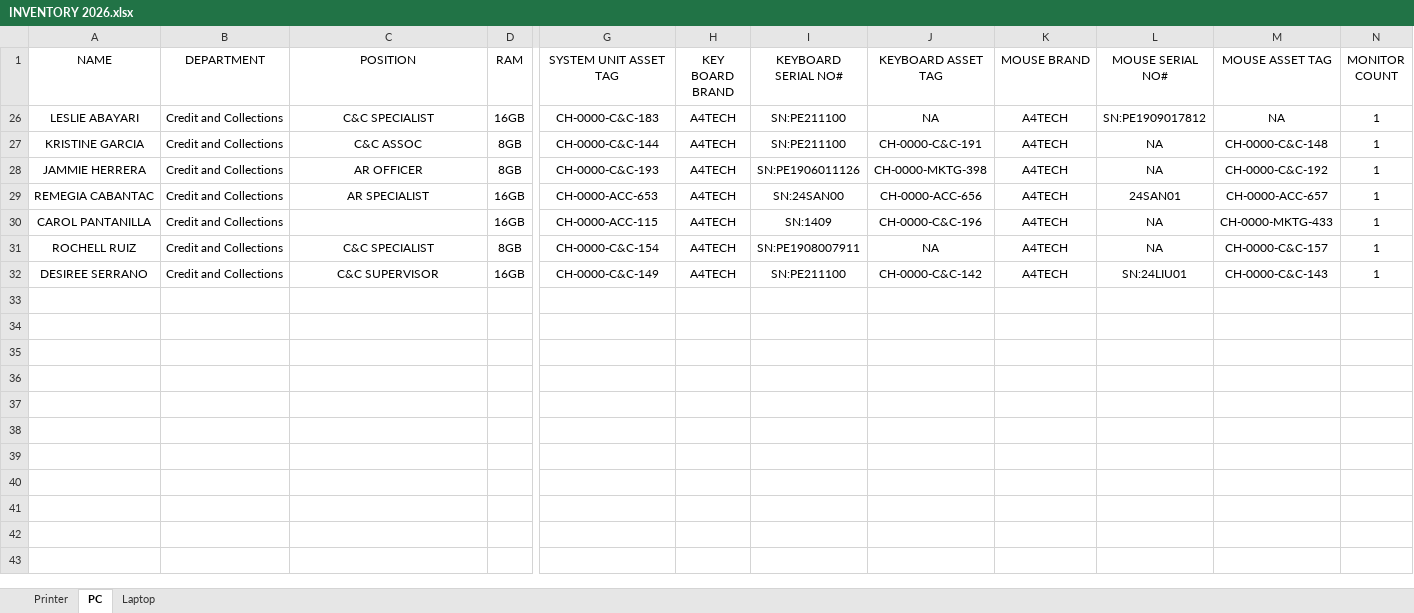
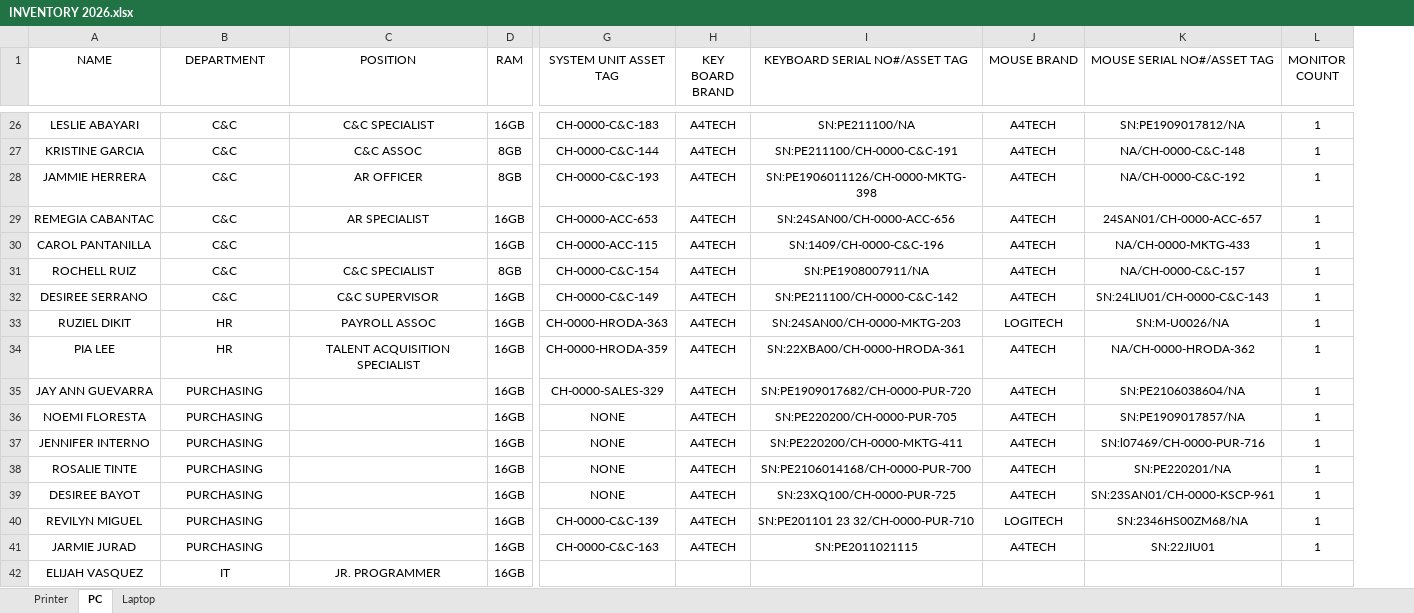
Before and after one commit to Badjau/inventory-system, an Excel workbook: INVENTORY 2026.xlsx, sheet PC, drawn as a sheet; only a part is shown, gaps mark what is left out; values as stored, in another font and other column widths than the file's, no borders; removed rows and columns are numbered as before the commit, all else as after; rows hold the shown columns only; the diff covers the shown part only; the diff names each change by its address in the sheet, - before the commit and + after, or states it on an @@ line.

Commit message:
feat(UI): importing and exporting excel

```diff
--- a/INVENTORY 2026.xlsx (sheet PC)
+++ b/INVENTORY 2026.xlsx (sheet PC)
-column I (KEYBOARD SERIAL NO#), rows 26-32: SN:PE211100 | SN:PE211100 | SN:PE1906011126 | SN:24SAN00 | SN:1409 | SN:PE1908007911 | SN:PE211100
-column J (KEYBOARD ASSET TAG), rows 26-32: NA | CH-0000-C&C-191 | CH-0000-MKTG-398 | CH-0000-ACC-656 | CH-0000-C&C-196 | NA | CH-0000-C&C-142
+column I (KEYBOARD SERIAL NO#/ASSET TAG), rows 26-32: SN:PE211100/NA | SN:PE211100/CH-0000-C&C-191 | SN:PE1906011126/CH-0000-MKTG-398 | SN:24SAN00/CH-0000-ACC-656 | SN:1409/CH-0000-C&C-196 | SN:PE1908007911/NA | SN:PE211100/CH-0000-C&C-142
-column L (MOUSE SERIAL NO#), rows 26-32: SN:PE1909017812 | NA | NA | 24SAN01 | NA | NA | SN:24LIU01
-column M (MOUSE ASSET TAG), rows 26-32: NA | CH-0000-C&C-148 | CH-0000-C&C-192 | CH-0000-ACC-657 | CH-0000-MKTG-433 | CH-0000-C&C-157 | CH-0000-C&C-143
+column K (MOUSE SERIAL NO#/ASSET TAG), rows 26-32: SN:PE1909017812/NA | NA/CH-0000-C&C-148 | NA/CH-0000-C&C-192 | 24SAN01/CH-0000-ACC-657 | NA/CH-0000-MKTG-433 | NA/CH-0000-C&C-157 | SN:24LIU01/CH-0000-C&C-143
-B26:B32 (DEPARTMENT): Credit and Collections
+B26:B32 (DEPARTMENT): C&C
+row 33: RUZIEL DIKIT | HR | PAYROLL ASSOC | 16GB | CH-0000-HRODA-363 | A4TECH | SN:24SAN00/CH-0000-MKTG-203 | LOGITECH | SN:M-U0026/NA | 1
+row 34: PIA LEE | HR | TALENT ACQUISITION SPECIALIST | 16GB | CH-0000-HRODA-359 | A4TECH | SN:22XBA00/CH-0000-HRODA-361 | A4TECH | NA/CH-0000-HRODA-362 | 1
+row 35: JAY ANN GUEVARRA | PURCHASING |  | 16GB | CH-0000-SALES-329 | A4TECH | SN:PE1909017682/CH-0000-PUR-720 | A4TECH | SN:PE2106038604/NA | 1
+row 36: NOEMI FLORESTA | PURCHASING |  | 16GB | NONE | A4TECH | SN:PE220200/CH-0000-PUR-705 | A4TECH | SN:PE1909017857/NA | 1
+row 37: JENNIFER INTERNO | PURCHASING |  | 16GB | NONE | A4TECH | SN:PE220200/CH-0000-MKTG-411 | A4TECH | SN:l07469/CH-0000-PUR-716 | 1
+row 38: ROSALIE TINTE | PURCHASING |  | 16GB | NONE | A4TECH | SN:PE2106014168/CH-0000-PUR-700 | A4TECH | SN:PE220201/NA | 1
+row 39: DESIREE BAYOT | PURCHASING |  | 16GB | NONE | A4TECH | SN:23XQ100/CH-0000-PUR-725 | A4TECH | SN:23SAN01/CH-0000-KSCP-961 | 1
+row 40: REVILYN MIGUEL | PURCHASING |  | 16GB | CH-0000-C&C-139 | A4TECH | SN:PE201101 23 32/CH-0000-PUR-710 | LOGITECH | SN:2346HS00ZM68/NA | 1
+row 41: JARMIE JURAD | PURCHASING |  | 16GB | CH-0000-C&C-163 | A4TECH | SN:PE2011021115 | A4TECH | SN:22JIU01 | 1
+row 42: ELIJAH VASQUEZ | IT | JR. PROGRAMMER | 16GB
```
Also changed, not shown: 24 added rows elsewhere in this sheet, sheet Laptop, sheet Printer, hidden cells, 17 other files.
